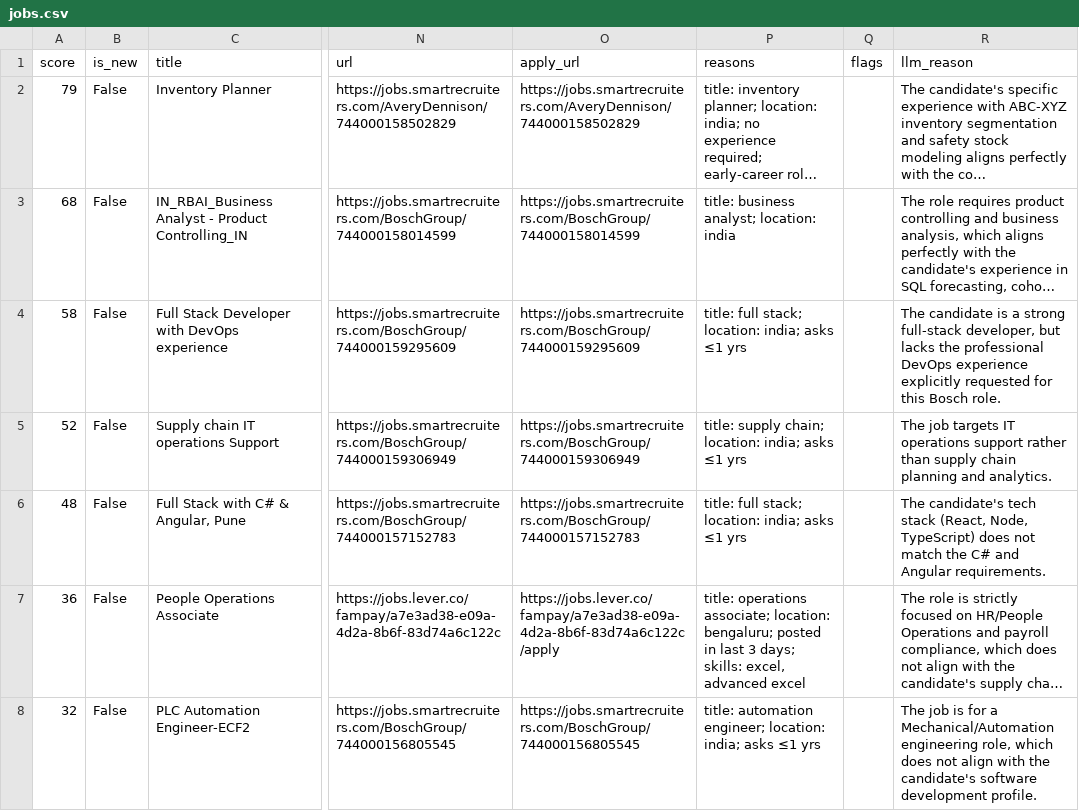
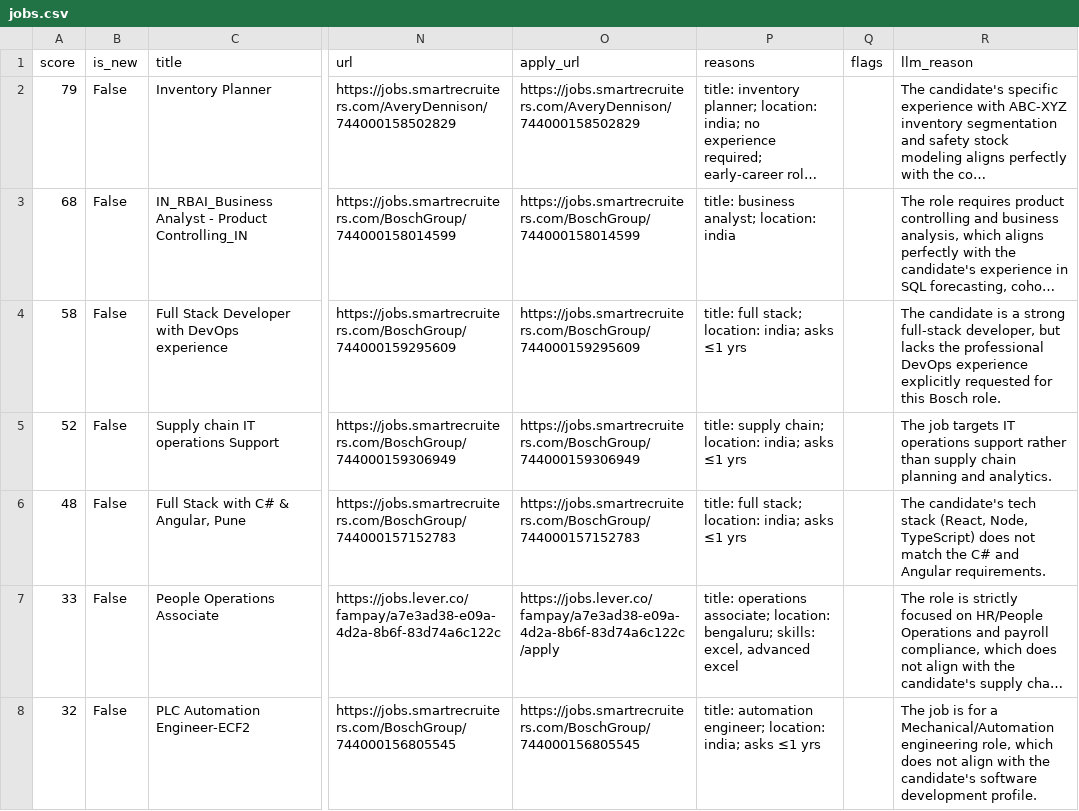
Before and after one commit to itshimanshu16/Job-bot, a CSV file: web/public/data/jobs.csv, drawn as a sheet; only a part is shown, gaps mark what is left out; long unchanged cells end in …; the diff names each change by its address in the sheet, - before the commit and + after, or states it on an @@ line.

```diff
--- a/web/public/data/jobs.csv
+++ b/web/public/data/jobs.csv
-A7 (score): 36
+A7 (score): 33
-P7 (reasons): …location: bengaluru; posted in last 3 days; skills: excel,…
+P7 (reasons): …location: bengaluru; skills: excel,…
```
Also changed, not shown: 2 other files.
